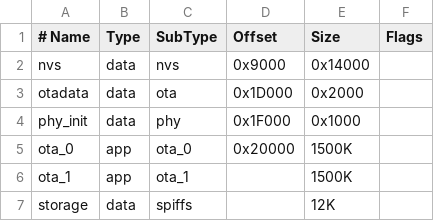
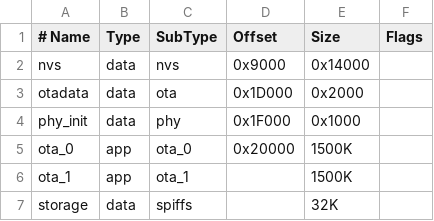
Before and after one commit to keksovmen/FlowerBox, a CSV file: partitions.csv, drawn as a sheet.

```diff
--- a/partitions.csv
+++ b/partitions.csv
@@ -6,2 +6,2 @@ ota_0,    app,  ota_0,   0x20000,   1500K,
 ota_1,    app,  ota_1,  , 			1500K,
-storage,  data, spiffs,  , 			12K,
+storage,  data, spiffs,  , 			32K,
```
Also changed, not shown: 22 other files.
